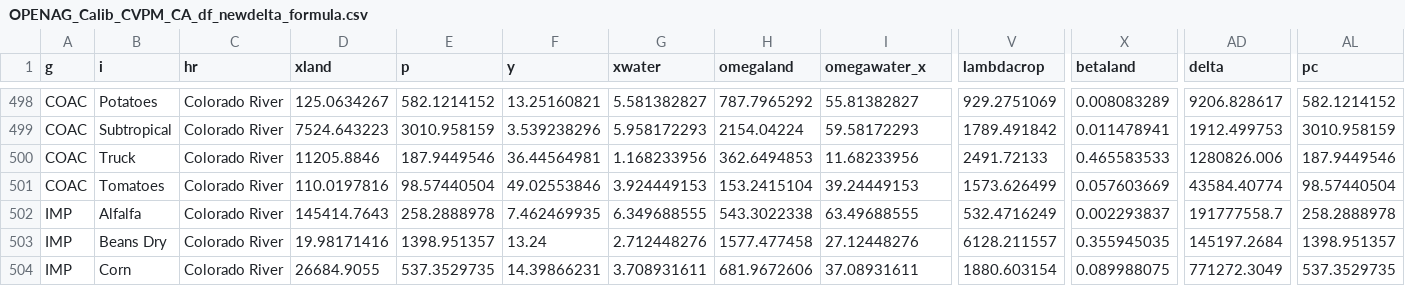
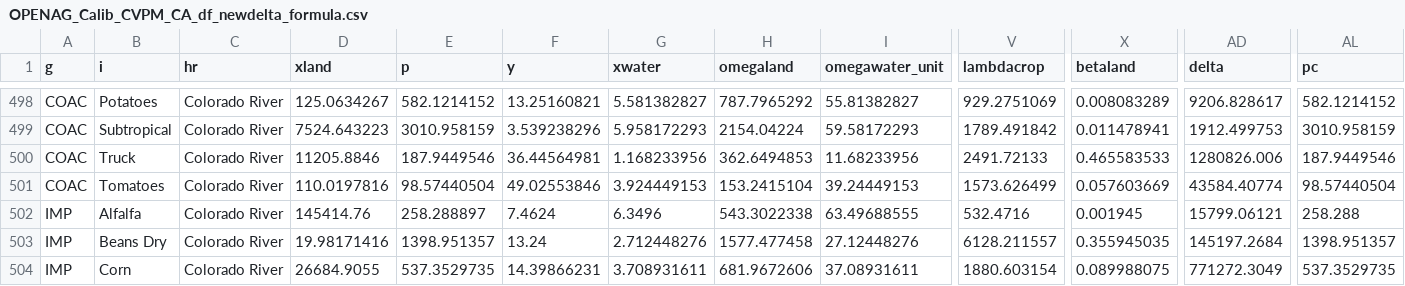
Before and after one commit to Water-Systems-Management-UCM/Waterspout, a CSV file: waterspout_api/data/calvin_cvpm/OPENAG_Calib_CVPM_CA_df_newdelta_formula.csv, drawn as a sheet; only a part is shown, gaps mark what is left out; the diff names each change by its address in the sheet, - before the commit and + after, or states it on an @@ line.

```diff
--- a/waterspout_api/data/calvin_cvpm/OPENAG_Calib_CVPM_CA_df_newdelta_formula.csv
+++ b/waterspout_api/data/calvin_cvpm/OPENAG_Calib_CVPM_CA_df_newdelta_formula.csv
-I1: omegawater_x
+I1: omegawater_unit
-D502 (xland): 145414.7643
+D502 (xland): 145414.76
-E502 (p): 258.2888978
+E502 (p): 258.288897
-F502 (y): 7.462469935
+F502 (y): 7.4624
-G502 (xwater): 6.349688555
+G502 (xwater): 6.3496
-V502 (lambdacrop): 532.4716249
+V502 (lambdacrop): 532.4716
-X502 (betaland): 0.002293837
+X502 (betaland): 0.001945
-AD502 (delta): 191777558.7
+AD502 (delta): 15799.06121
-AL502 (pc): 258.2888978
+AL502 (pc): 258.288
```
Also changed, not shown: waterspout_api/data/walla_yakima/inputs-04-07.csv, 7 other files.
